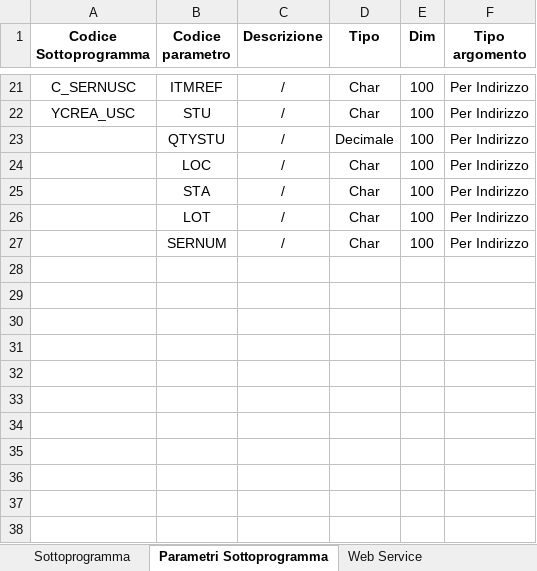
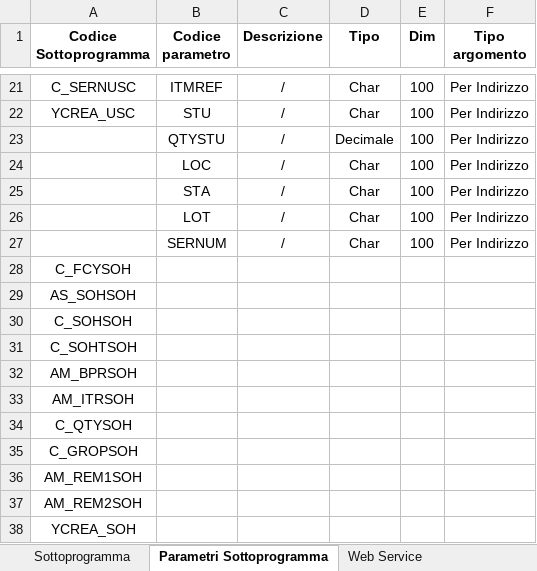
Before and after one commit to argologica/ArgoX3_API_Mobile_CORE, an Excel workbook: ws-subprg/ws_subprgList_appCore.xlsx, sheet Parametri Sottoprogramma, drawn as a sheet; only a part is shown, gaps mark what is left out; values as stored, in another font and other column widths than the file's, no borders; the diff names each change by its address in the sheet, - before the commit and + after, or states it on an @@ line.

```diff
--- a/ws-subprg/ws_subprgList_appCore.xlsx (sheet Parametri Sottoprogramma)
+++ b/ws-subprg/ws_subprgList_appCore.xlsx (sheet Parametri Sottoprogramma)
+row 28: C_FCYSOH
+row 29: AS_SOHSOH
+row 30: C_SOHSOH
+row 31: C_SOHTSOH
+row 32: AM_BPRSOH
+row 33: AM_ITRSOH
+row 34: C_QTYSOH
+row 35: C_GROPSOH
+row 36: AM_REM1SOH
+row 37: AM_REM2SOH
+row 38: YCREA_SOH
```
Also changed, not shown: action/actionList_appCore.xlsx, activity_code/activity_Code_list_protocolCore.xlsx, 14 other files.
